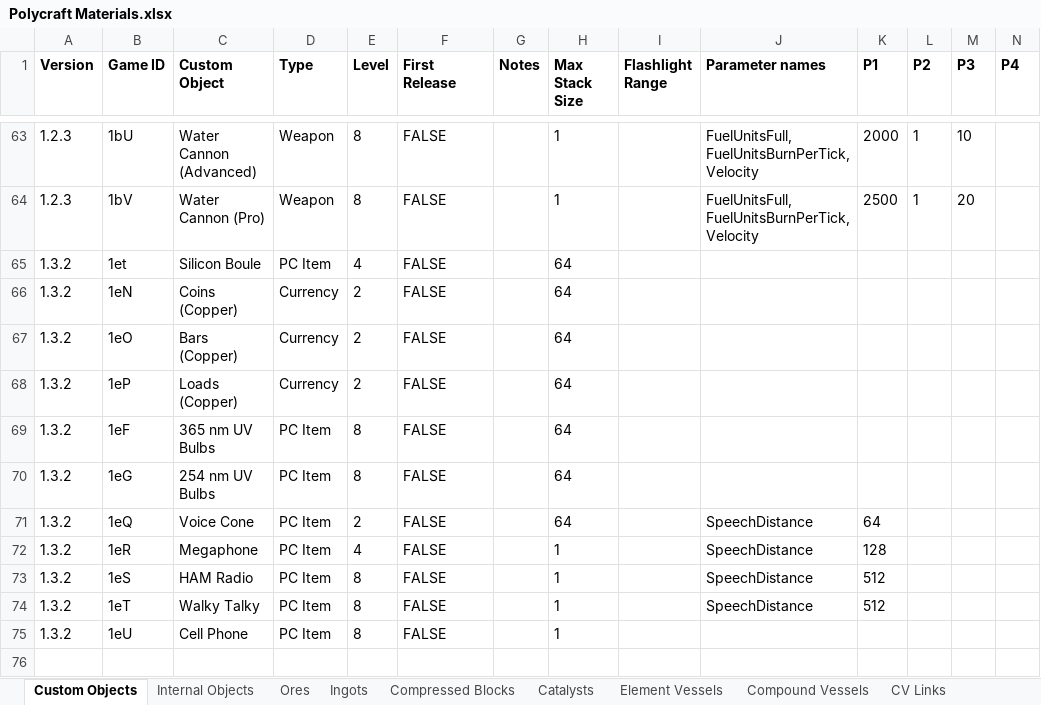
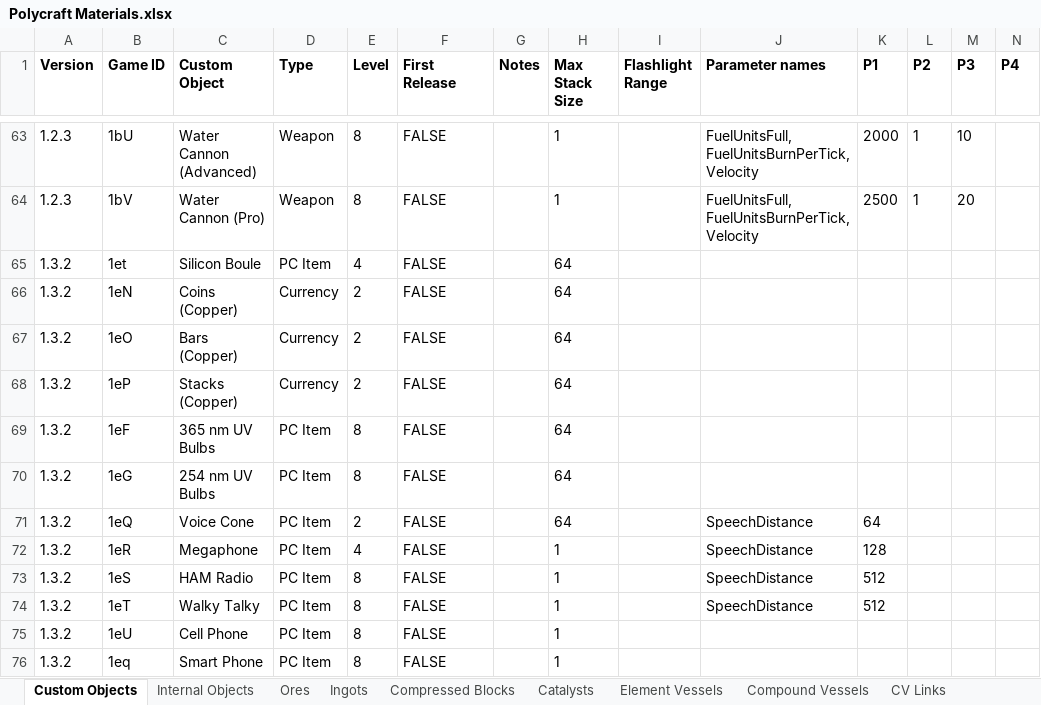
Before and after one commit to PolycraftWorld/polycraft-world, an Excel workbook: config/Polycraft Materials.xlsx, sheet Custom Objects, drawn as a sheet; only a part is shown, gaps mark what is left out; values as stored, in another font and other column widths than the file's, no borders; rows hold the shown columns only; the diff names each change by its address in the sheet, - before the commit and + after, or states it on an @@ line.

```diff
--- a/config/Polycraft Materials.xlsx (sheet Custom Objects)
+++ b/config/Polycraft Materials.xlsx (sheet Custom Objects)
-C68 (Custom Object): Loads (Copper)
+C68 (Custom Object): Stacks (Copper)
+row 76: 1.3.2 | 1eq | Smart Phone | PC Item | 8 | FALSE |  | 1
```
Also changed, not shown: config/Polycraft Polymers.xlsx, config/Polycraft Recipes.xlsx, 9 other files.
